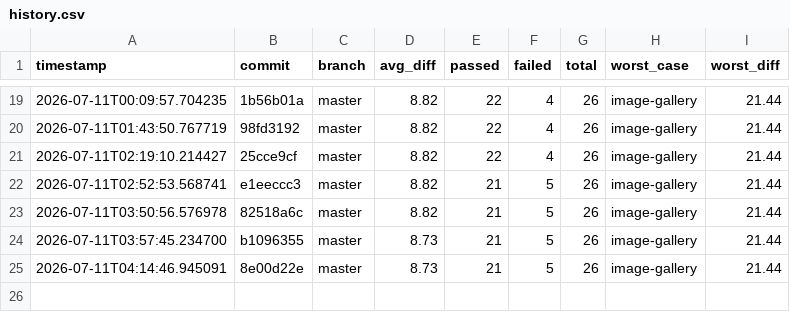
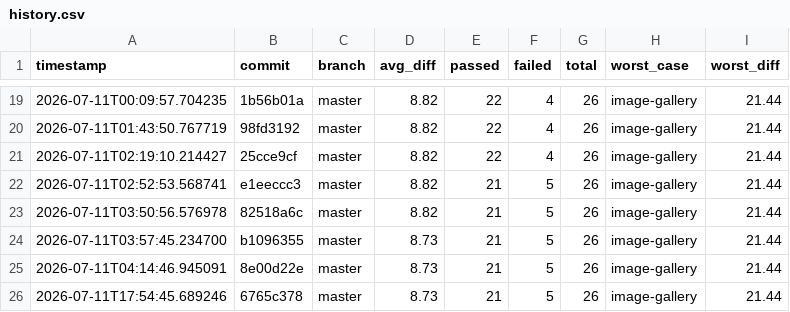
Before and after one commit to hiwavebrowser/hiwave-macos, a CSV file: metrics/history.csv, drawn as a sheet; only a part is shown, gaps mark what is left out; the diff names each change by its address in the sheet, - before the commit and + after, or states it on an @@ line.

```diff
--- a/metrics/history.csv
+++ b/metrics/history.csv
+row 26: 2026-07-11T17:54:45.689246 | 6765c378 | master | 8.73 | 21 | 5 | 26 | image-gallery | 21.44
```
Also changed, not shown: 1 other file.
